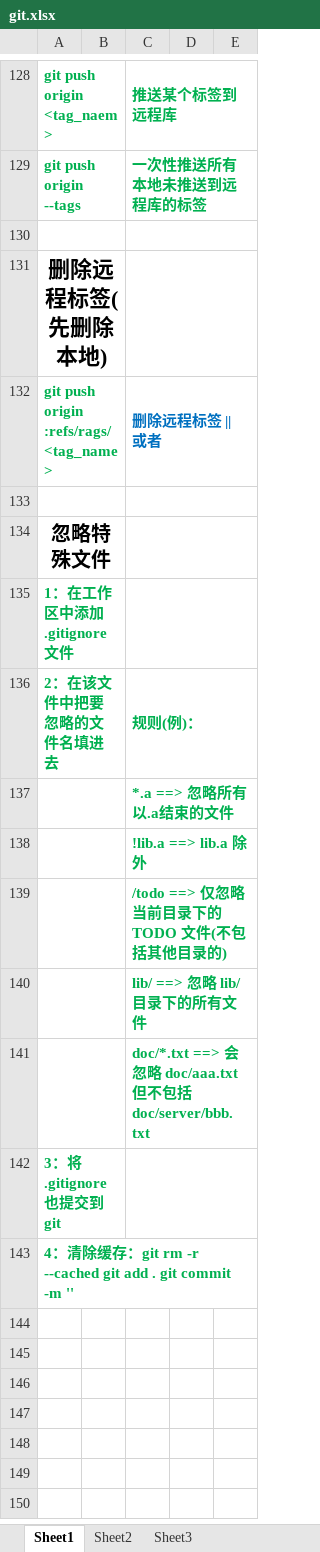
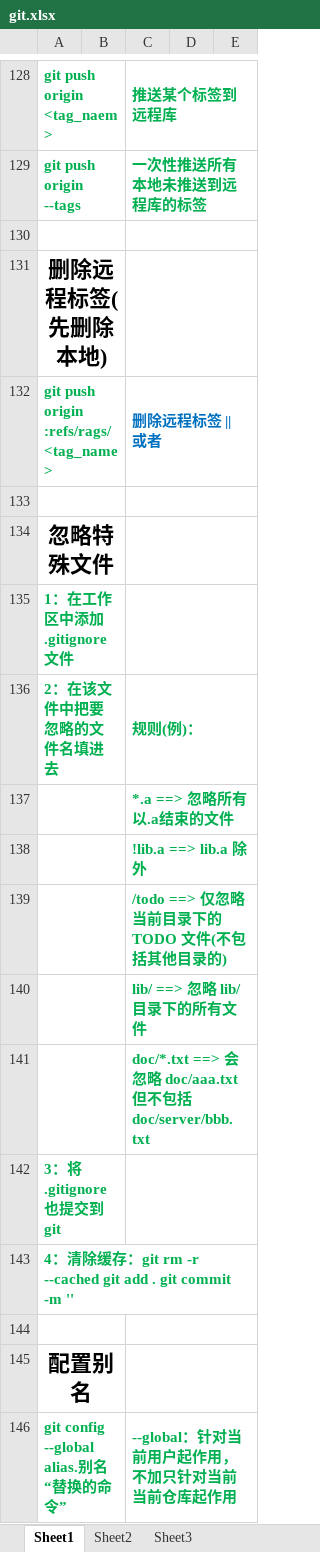
Before and after one commit to j1797391999/NewProject, an Excel workbook: git.xlsx, sheet Sheet1, drawn as a sheet; only a part is shown, gaps mark what is left out; values as stored, in another font and other column widths than the file's, no borders; charts and pictures not drawn; the diff names each change by its address in the sheet, - before the commit and + after, or states it on an @@ line.

Commit message:
edit git.xlsx

```diff
--- a/git.xlsx (sheet Sheet1)
+++ b/git.xlsx (sheet Sheet1)
@@ A134 text size: larger @@
+row 144: (empty)
+row 145: 配置别名
+row 146: git config --global alias.别名 “替换的命令” |  | --global：针对当前用户起作用，不加只针对当前当前仓库起作用
```
